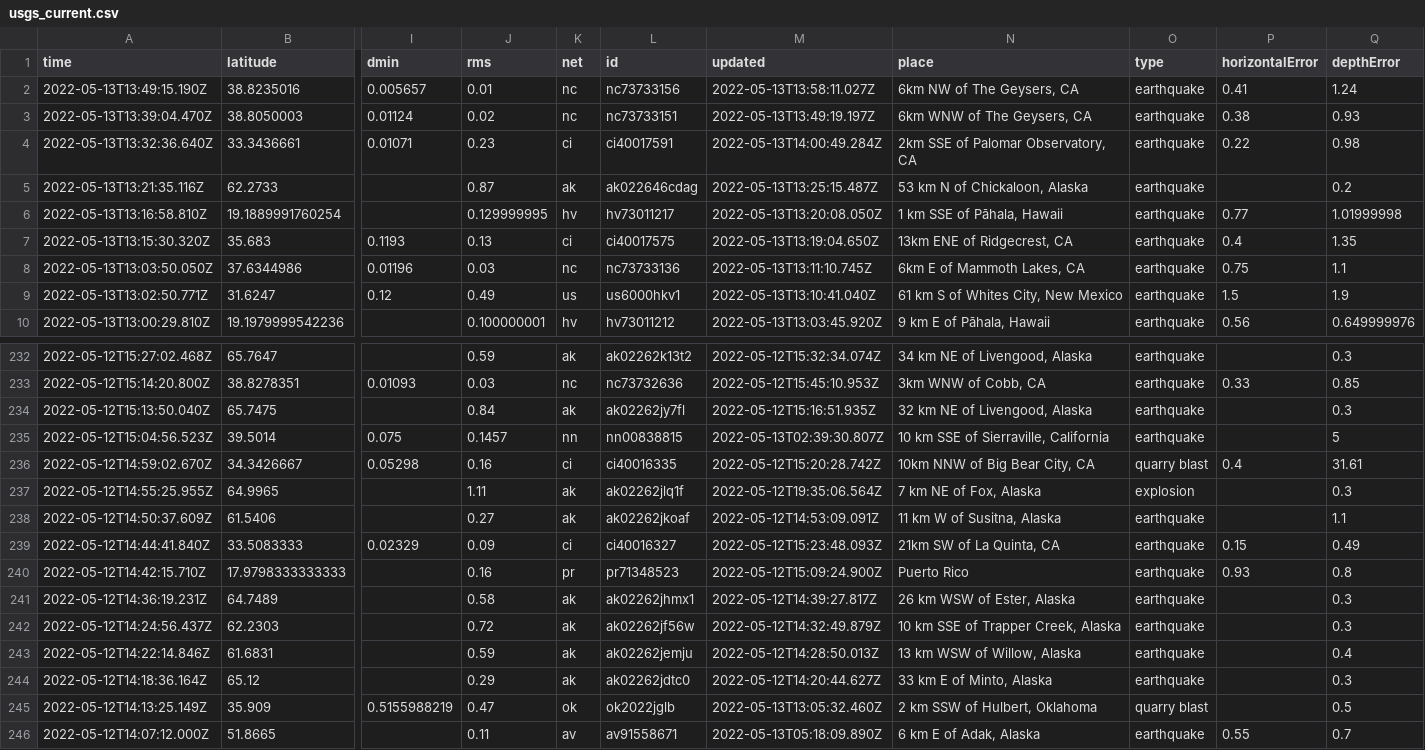
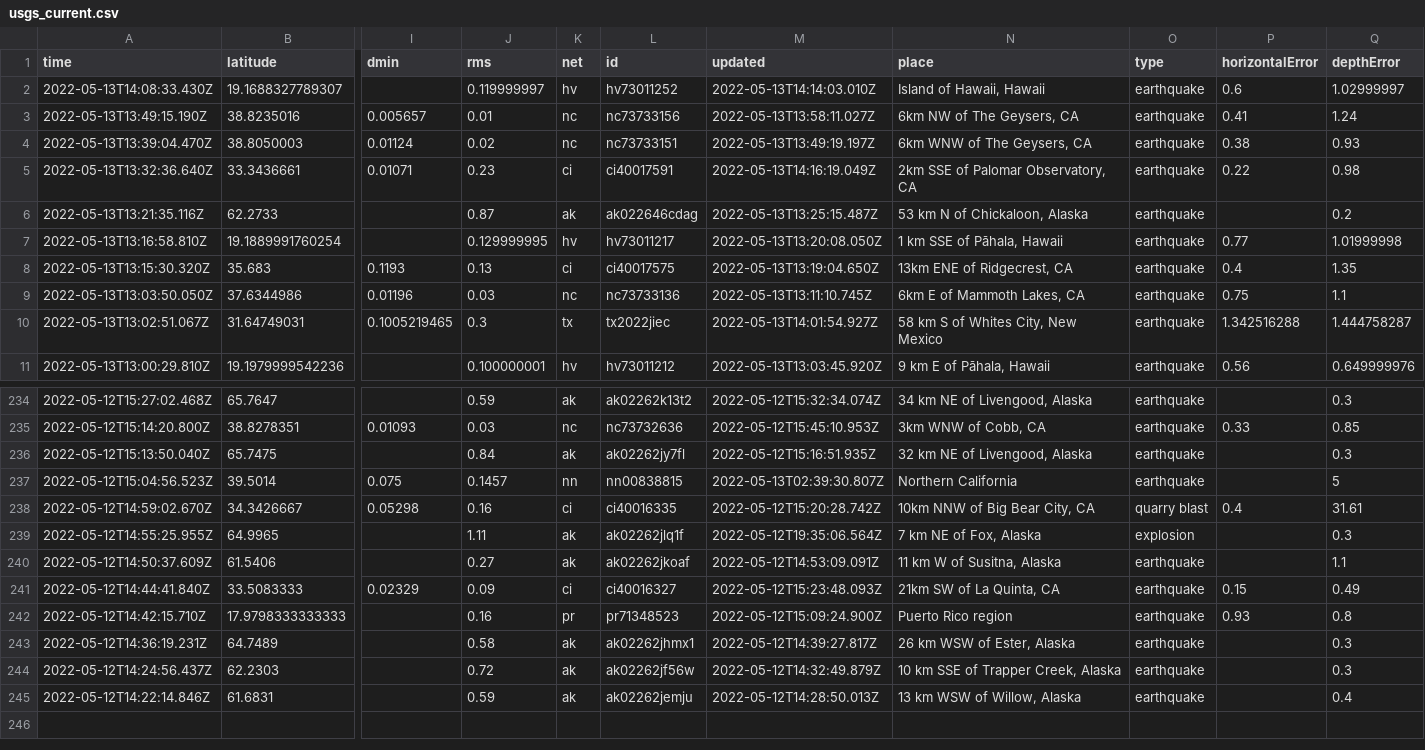
Before and after one commit to kmaepetrin/nicar22-github-actions, a CSV file: usgs_current.csv, drawn as a sheet; only a part is shown, gaps mark what is left out; removed rows and columns are numbered as before the commit, all else as after; rows hold the shown columns only; the diff covers the shown part only; the diff names each change by its address in the sheet, - before the commit and + after, or states it on an @@ line.

```diff
--- a/usgs_current.csv
+++ b/usgs_current.csv
+row 2: 2022-05-13T14:08:33.430Z | 19.1688327789307 |  | 0.119999997 | hv | hv73011252 | 2022-05-13T14:14:03.010Z | Island of Hawaii, Hawaii | earthquake | 0.6 | 1.02999997
-M5 (updated): 2022-05-13T14:00:49.284Z
+M5 (updated): 2022-05-13T14:16:19.049Z
-row 9: 2022-05-13T13:02:50.771Z | 31.6247 | 0.12 | 0.49 | us | us6000hkv1 | 2022-05-13T13:10:41.040Z | 61 km S of Whites City, New Mexico | earthquake | 1.5 | 1.9
+row 10: 2022-05-13T13:02:51.067Z | 31.64749031 | 0.1005219465 | 0.3 | tx | tx2022jiec | 2022-05-13T14:01:54.927Z | 58 km S of Whites City, New Mexico | earthquake | 1.342516288 | 1.444758287
-N237 (place): 10 km SSE of Sierraville, California
+N237 (place): Northern California
-N242 (place): Puerto Rico
+N242 (place): Puerto Rico region
-row 244: 2022-05-12T14:18:36.164Z | 65.12 |  | 0.29 | ak | ak02262jdtc0 | 2022-05-12T14:20:44.627Z | 33 km E of Minto, Alaska | earthquake |  | 0.3
-row 245: 2022-05-12T14:13:25.149Z | 35.909 | 0.5155988219 | 0.47 | ok | ok2022jglb | 2022-05-13T13:05:32.460Z | 2 km SSW of Hulbert, Oklahoma | quarry blast |  | 0.5
-row 246: 2022-05-12T14:07:12.000Z | 51.8665 |  | 0.11 | av | av91558671 | 2022-05-13T05:18:09.890Z | 6 km E of Adak, Alaska | earthquake | 0.55 | 0.7
```
Also changed, not shown: 1 added row and 9 edited cells elsewhere in this file, 1 other file.
